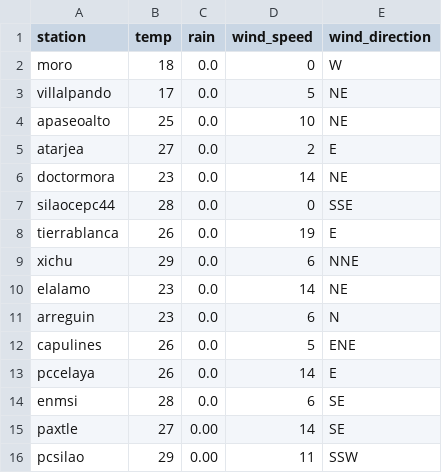
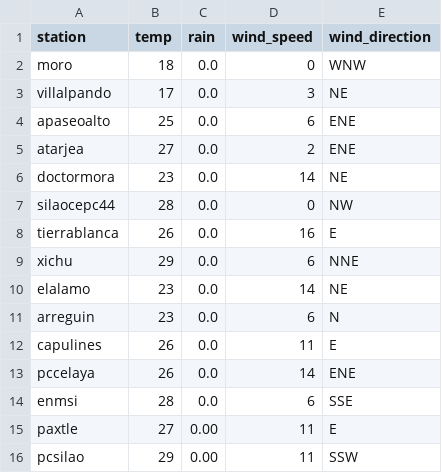
Before and after one commit to EliaquimATPC/test_appsheet-_connect, a CSV file: Rdata2.csv, drawn as a sheet.

Commit message:
Actualizacion de clima ESP32

```diff
--- a/Rdata2.csv
+++ b/Rdata2.csv
@@ -1,9 +1,9 @@
 station,temp,rain,wind_speed,wind_direction
-moro,18,0.0,0,W
-villalpando,17,0.0,5,NE
-apaseoalto,25,0.0,10,NE
-atarjea,27,0.0,2,E
+moro,18,0.0,0,WNW
+villalpando,17,0.0,3,NE
+apaseoalto,25,0.0,6,ENE
+atarjea,27,0.0,2,ENE
 doctormora,23,0.0,14,NE
-silaocepc44,28,0.0,0,SSE
-tierrablanca,26,0.0,19,E
+silaocepc44,28,0.0,0,NW
+tierrablanca,26,0.0,16,E
 xichu,29,0.0,6,NNE
@@ -11,6 +11,6 @@ elalamo,23,0.0,14,NE
 arreguin,23,0.0,6,N
-capulines,26,0.0,5,ENE
-pccelaya,26,0.0,14,E
-enmsi,28,0.0,6,SE
-paxtle,27,0.00,14,SE
+capulines,26,0.0,11,E
+pccelaya,26,0.0,14,ENE
+enmsi,28,0.0,6,SSE
+paxtle,27,0.00,11,E
 pcsilao,29,0.00,11,SSW
```
